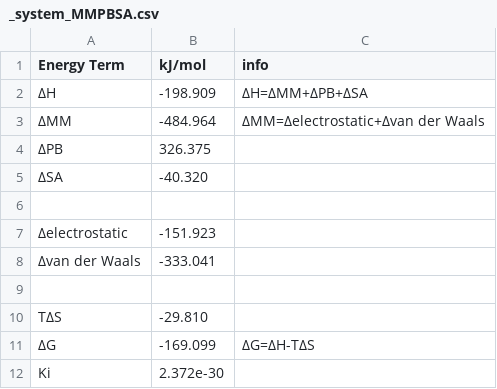
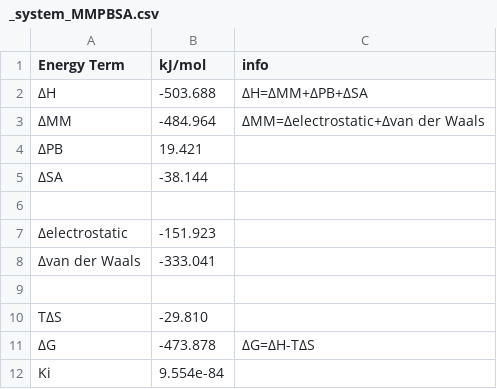
Before and after one commit to supernova4869/s_mmpbsa, a CSV file: examples/Protein_Ligand/_system_MMPBSA.csv, drawn as a sheet.

```diff
--- a/examples/Protein_Ligand/_system_MMPBSA.csv
+++ b/examples/Protein_Ligand/_system_MMPBSA.csv
@@ -1,6 +1,6 @@
 Energy Term,kJ/mol,info
-ΔH,-198.909,ΔH=ΔMM+ΔPB+ΔSA
+ΔH,-503.688,ΔH=ΔMM+ΔPB+ΔSA
 ΔMM,-484.964,ΔMM=Δelectrostatic+Δvan der Waals
-ΔPB,326.375
-ΔSA,-40.320
+ΔPB,19.421
+ΔSA,-38.144
 
@@ -10,3 +10,3 @@ Energy Term,kJ/mol,info
 TΔS,-29.810
-ΔG,-169.099,ΔG=ΔH-TΔS
-Ki,2.372e-30
+ΔG,-473.878,ΔG=ΔH-TΔS
+Ki,9.554e-84
```
Also changed, not shown: 5 other files.
